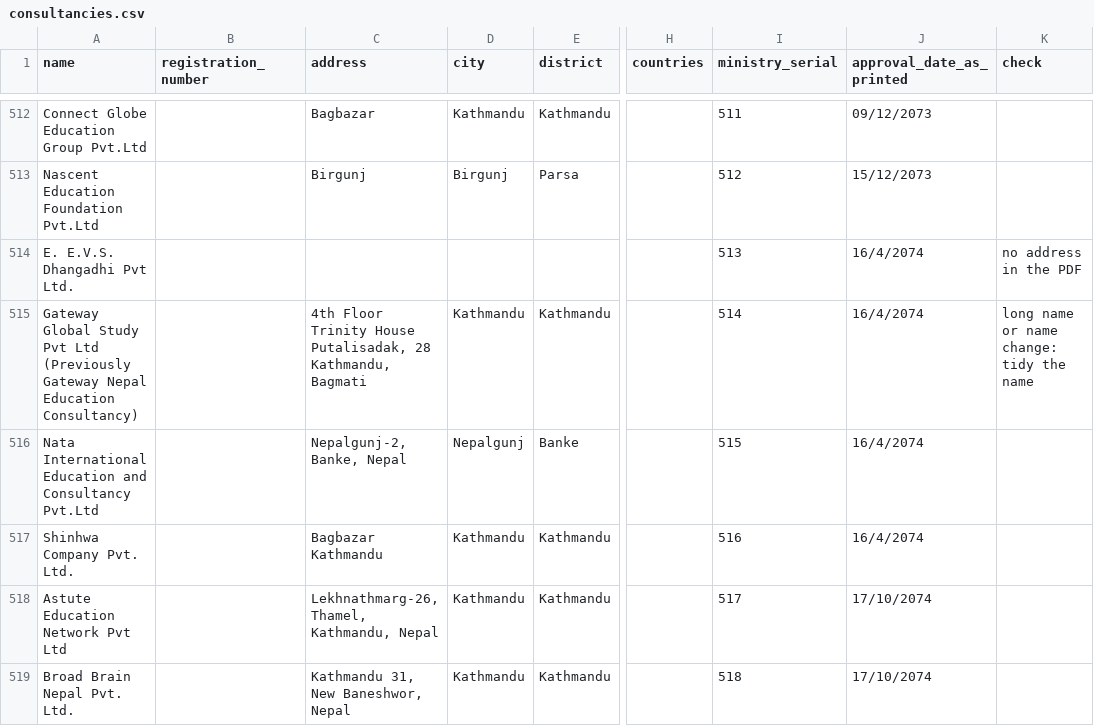
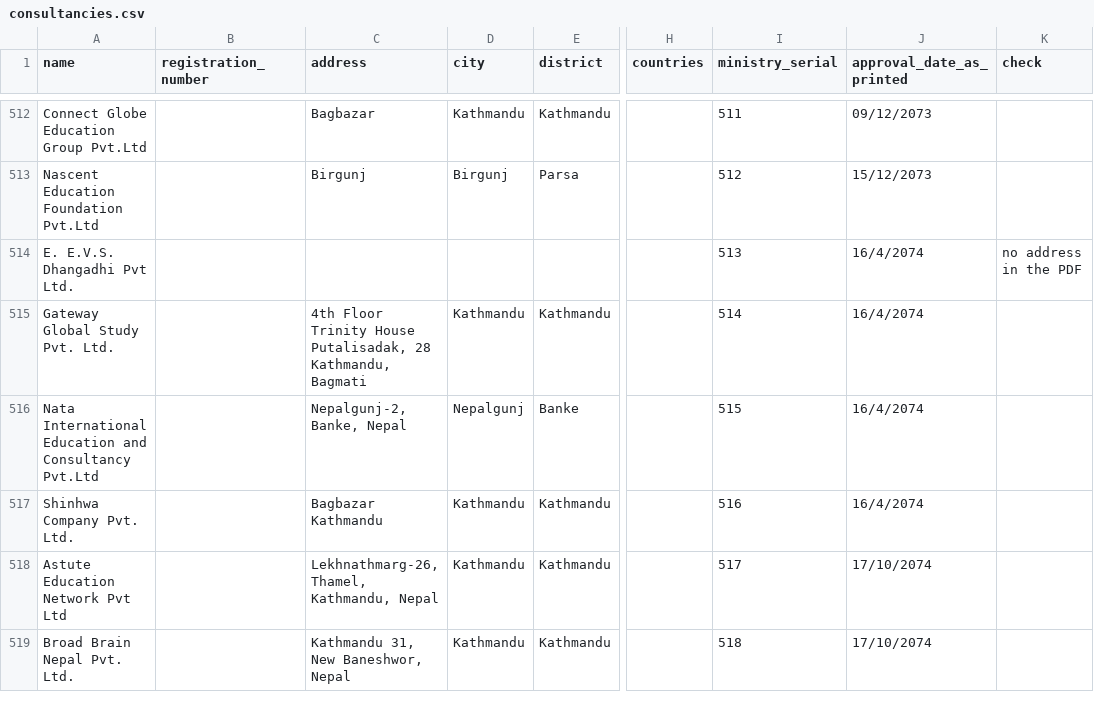
Before and after one commit to aayushmsd2026-bit/consultancies-comparision, a CSV file: data/consultancies.csv, drawn as a sheet; only a part is shown, gaps mark what is left out; the diff covers the shown part only; the diff names each change by its address in the sheet, - before the commit and + after, or states it on an @@ line.

```diff
--- a/data/consultancies.csv
+++ b/data/consultancies.csv
-A515 (name): …Global Study Pvt Ltd (Previously Gateway Nepal Education Consultancy)
+A515 (name): …Global Study Pvt. Ltd.
-K515 (check): long name or name change: tidy the name
+K515 (check): (empty)
```
Also changed, not shown: 1 added row, 1 removed row and 66 edited cells elsewhere in this file, 10 other files.
